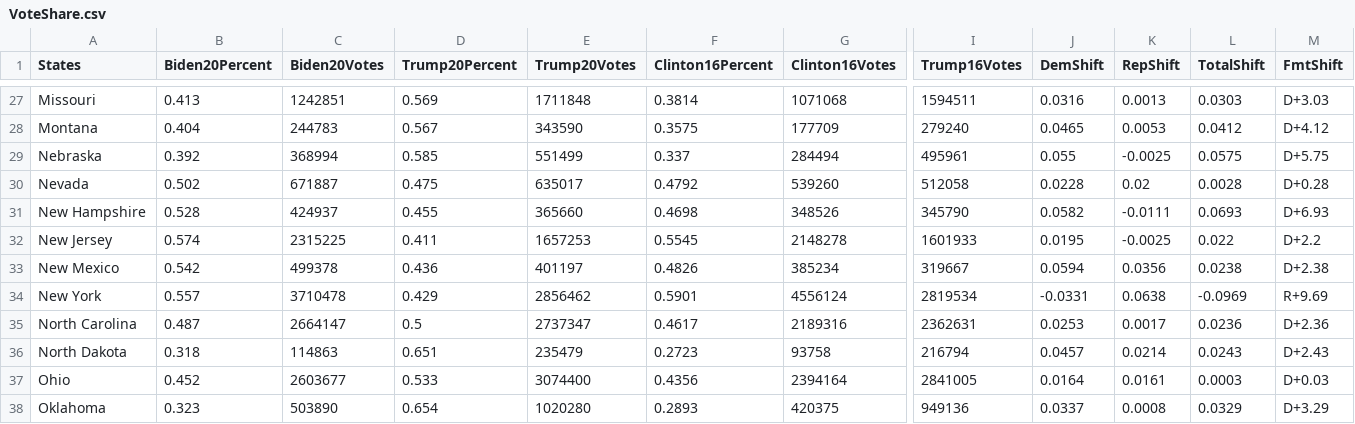
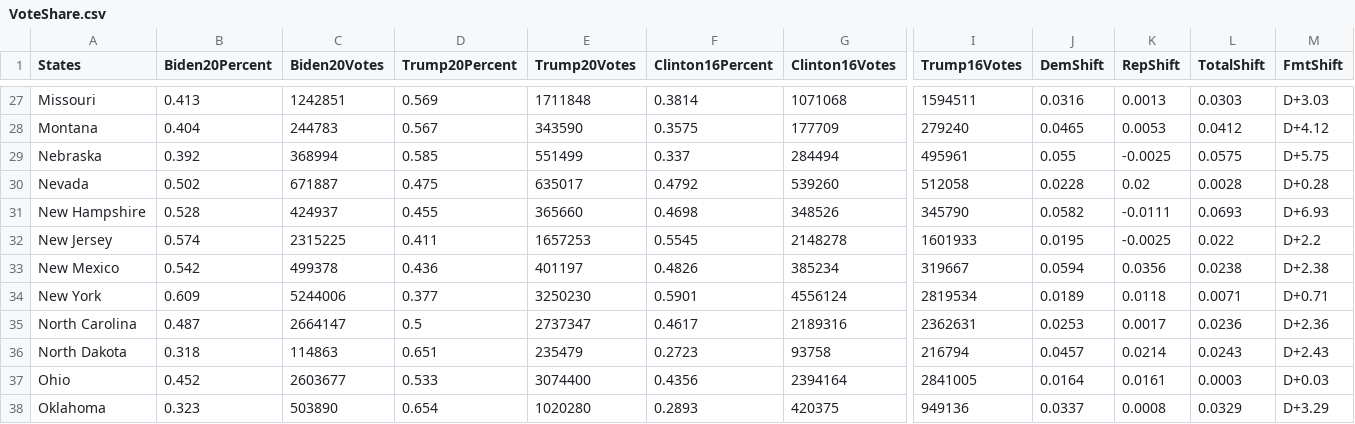
Before and after one commit to gcdean38/maneater, a CSV file: VoteShare.csv, drawn as a sheet; only a part is shown, gaps mark what is left out; the diff names each change by its address in the sheet, - before the commit and + after, or states it on an @@ line.

```diff
--- a/VoteShare.csv
+++ b/VoteShare.csv
-B34 (Biden20Percent): 0.557
+B34 (Biden20Percent): 0.609
-C34 (Biden20Votes): 3710478
+C34 (Biden20Votes): 5244006
-D34 (Trump20Percent): 0.429
+D34 (Trump20Percent): 0.377
-E34 (Trump20Votes): 2856462
+E34 (Trump20Votes): 3250230
-J34 (DemShift): -0.0331
+J34 (DemShift): 0.0189
-K34 (RepShift): 0.0638
+K34 (RepShift): 0.0118
-L34 (TotalShift): -0.0969
+L34 (TotalShift): 0.0071
-M34 (FmtShift): R+9.69
+M34 (FmtShift): D+0.71
```
Also changed, not shown: 1 other file.
